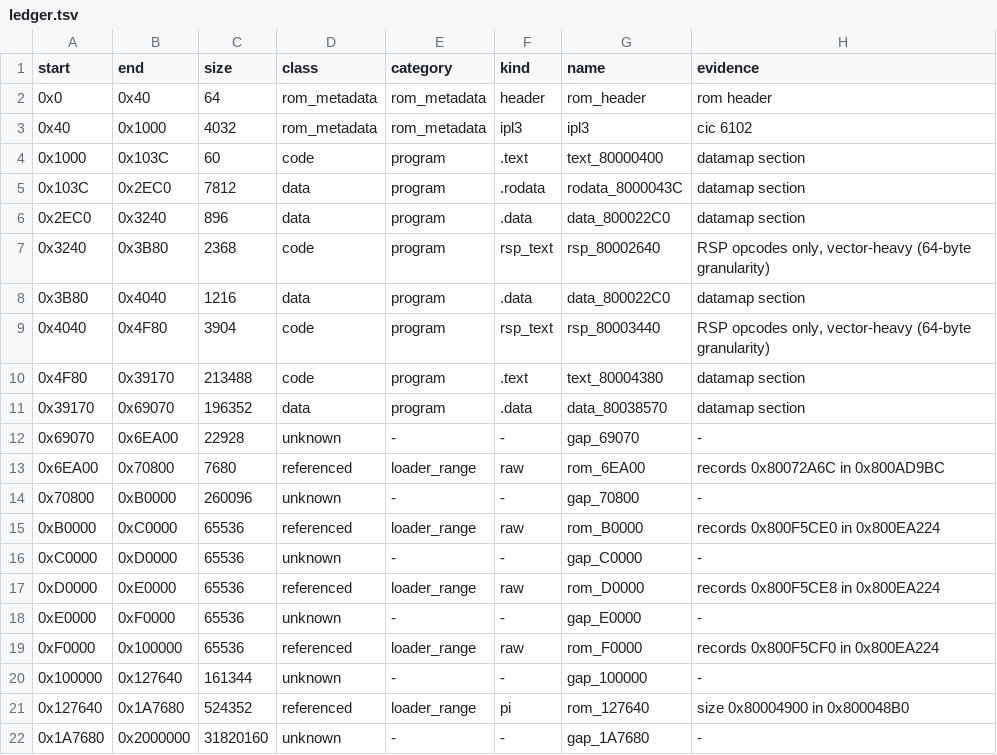
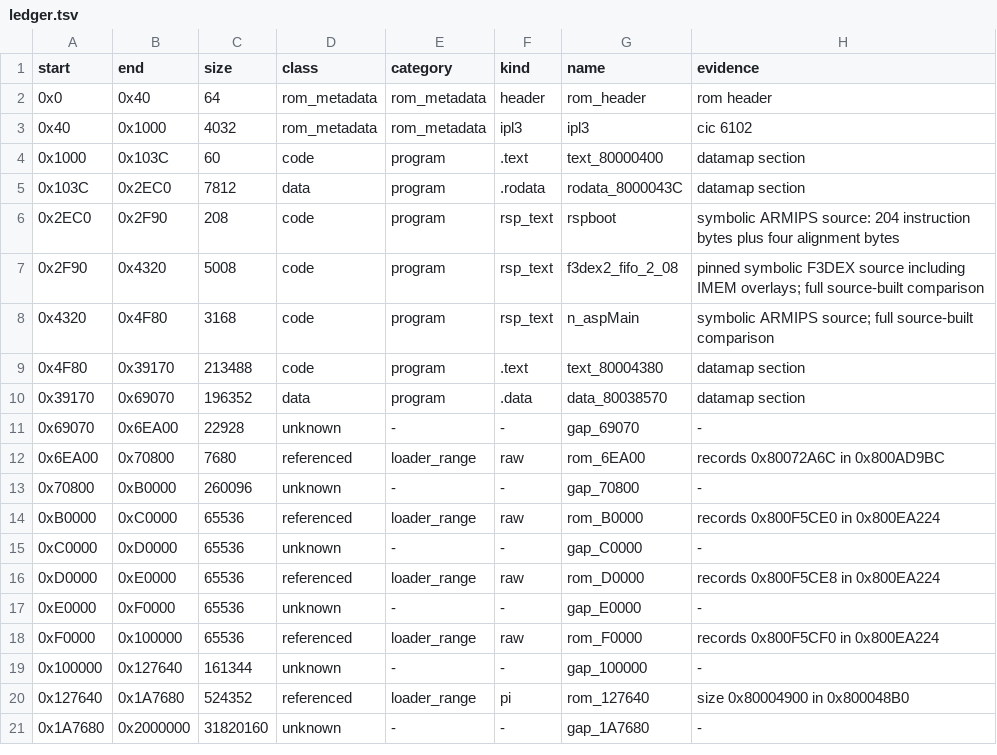
Before and after one commit to TheGh0stShip/Sydney-2000-N64-Prototype, a TSV file: config/survey/ledger.tsv, drawn as a sheet.

```diff
--- a/config/survey/ledger.tsv
+++ b/config/survey/ledger.tsv
@@ -5,6 +5,5 @@ start	end	size	class	category	kind	name	evidence
 0x103C	0x2EC0	7812	data	program	.rodata	rodata_8000043C	datamap section
-0x2EC0	0x3240	896	data	program	.data	data_800022C0	datamap section
-0x3240	0x3B80	2368	code	program	rsp_text	rsp_80002640	RSP opcodes only, vector-heavy (64-byte granularity)
-0x3B80	0x4040	1216	data	program	.data	data_800022C0	datamap section
-0x4040	0x4F80	3904	code	program	rsp_text	rsp_80003440	RSP opcodes only, vector-heavy (64-byte granularity)
+0x2EC0	0x2F90	208	code	program	rsp_text	rspboot	symbolic ARMIPS source: 204 instruction bytes plus four alignment bytes
+0x2F90	0x4320	5008	code	program	rsp_text	f3dex2_fifo_2_08	pinned symbolic F3DEX source including IMEM overlays; full source-built comparison
+0x4320	0x4F80	3168	code	program	rsp_text	n_aspMain	symbolic ARMIPS source; full source-built comparison
 0x4F80	0x39170	213488	code	program	.text	text_80004380	datamap section
```
Also changed, not shown: config/matching_as.tsv, config/matching_sn.tsv, 24 other files.
